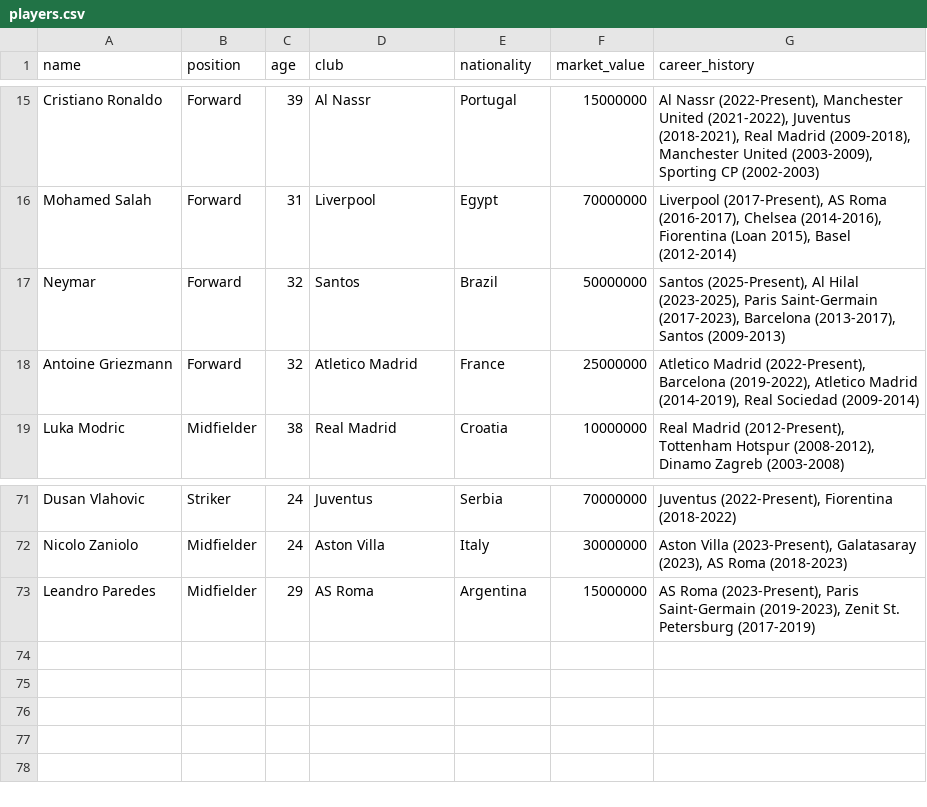
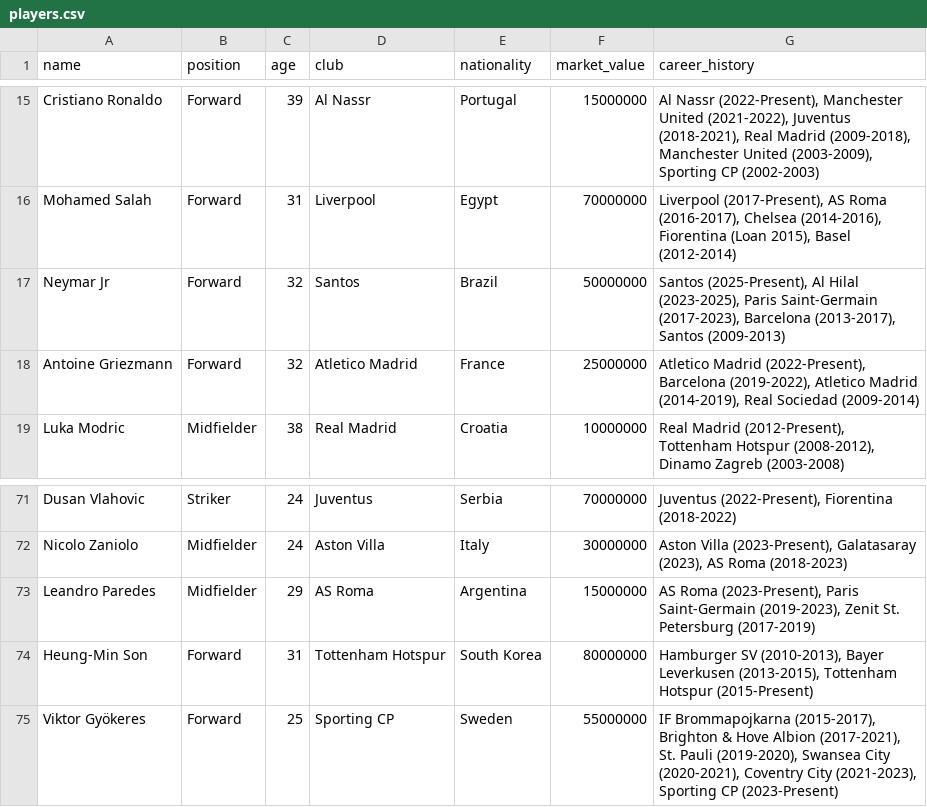
Before and after one commit to fr33stylr/TransferVault, a CSV file: src/data/players.csv, drawn as a sheet; only a part is shown, gaps mark what is left out.

```diff
--- a/src/data/players.csv
+++ b/src/data/players.csv
@@ -16,3 +16,3 @@ Cristiano Ronaldo,Forward,39,Al Nassr,Portugal,15000000,"Al Nassr (2022-Present)
 Mohamed Salah,Forward,31,Liverpool,Egypt,70000000,"Liverpool (2017-Present), AS Roma (2016-2017), Chelsea (2014-2016), Fiorentina (Loan 2015), Basel (2012-2014)"
-Neymar,Forward,32,Santos,Brazil,50000000,"Santos (2025-Present), Al Hilal (2023-2025), Paris Saint-Germain (2017-2023), Barcelona (2013-2017), Santos (2009-2013)"
+Neymar Jr,Forward,32,Santos,Brazil,50000000,"Santos (2025-Present), Al Hilal (2023-2025), Paris Saint-Germain (2017-2023), Barcelona (2013-2017), Santos (2009-2013)"
 Antoine Griezmann,Forward,32,Atletico Madrid,France,25000000,"Atletico Madrid (2022-Present), Barcelona (2019-2022), Atletico Madrid (2014-2019), Real Sociedad (2009-2014)"
@@ -73 +73,3 @@ Nicolo Zaniolo,Midfielder,24,Aston Villa,Italy,30000000,"Aston Villa (2023-Prese
 Leandro Paredes,Midfielder,29,AS Roma,Argentina,15000000,"AS Roma (2023-Present), Paris Saint-Germain (2019-2023), Zenit St. Petersburg (2017-2019)"
+Heung-Min Son,Forward,31,Tottenham Hotspur,South Korea,80000000,"Hamburger SV (2010-2013), Bayer Leverkusen (2013-2015), Tottenham Hotspur (2015-Present)"
+Viktor Gyökeres,Forward,25,Sporting CP,Sweden,55000000,"IF Brommapojkarna (2015-2017), Brighton & Hove Albion (2017-2021), St. Pauli (2019-2020), Swansea City (2020-2021), Coventry City (2021-2023), Sporting CP (2023-Present)"
```
Also changed, not shown: 1 other file.
